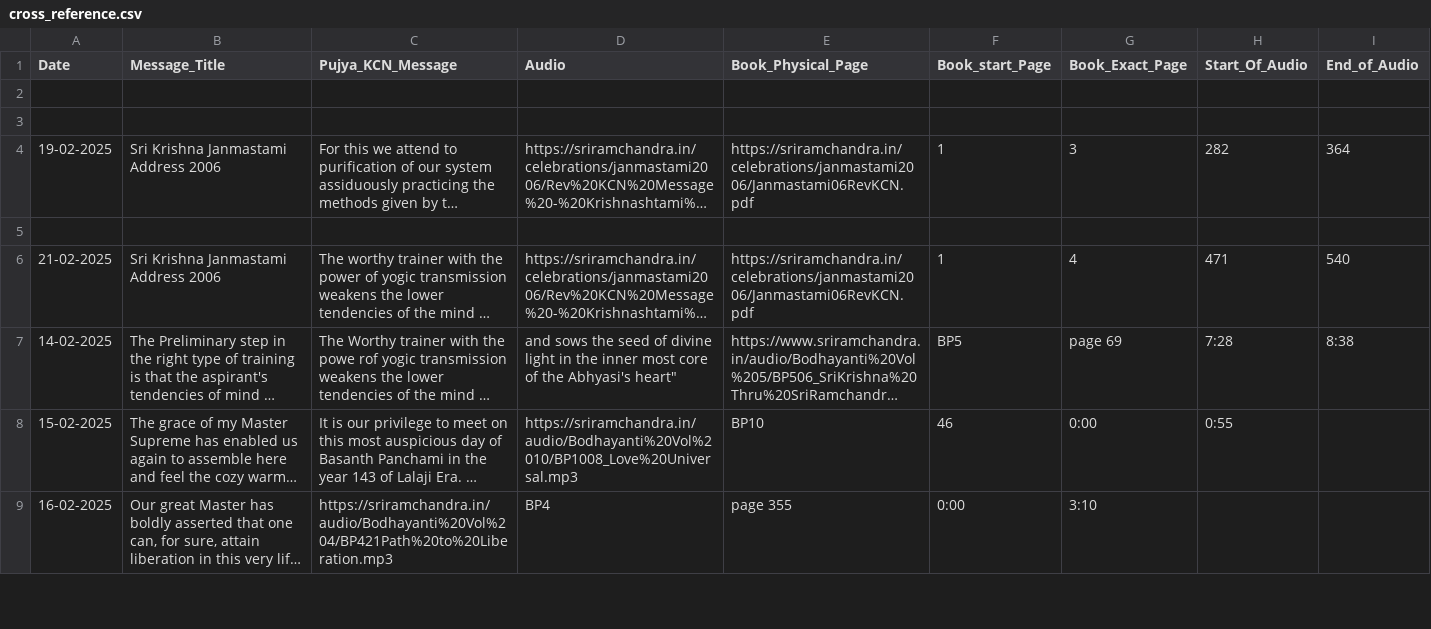
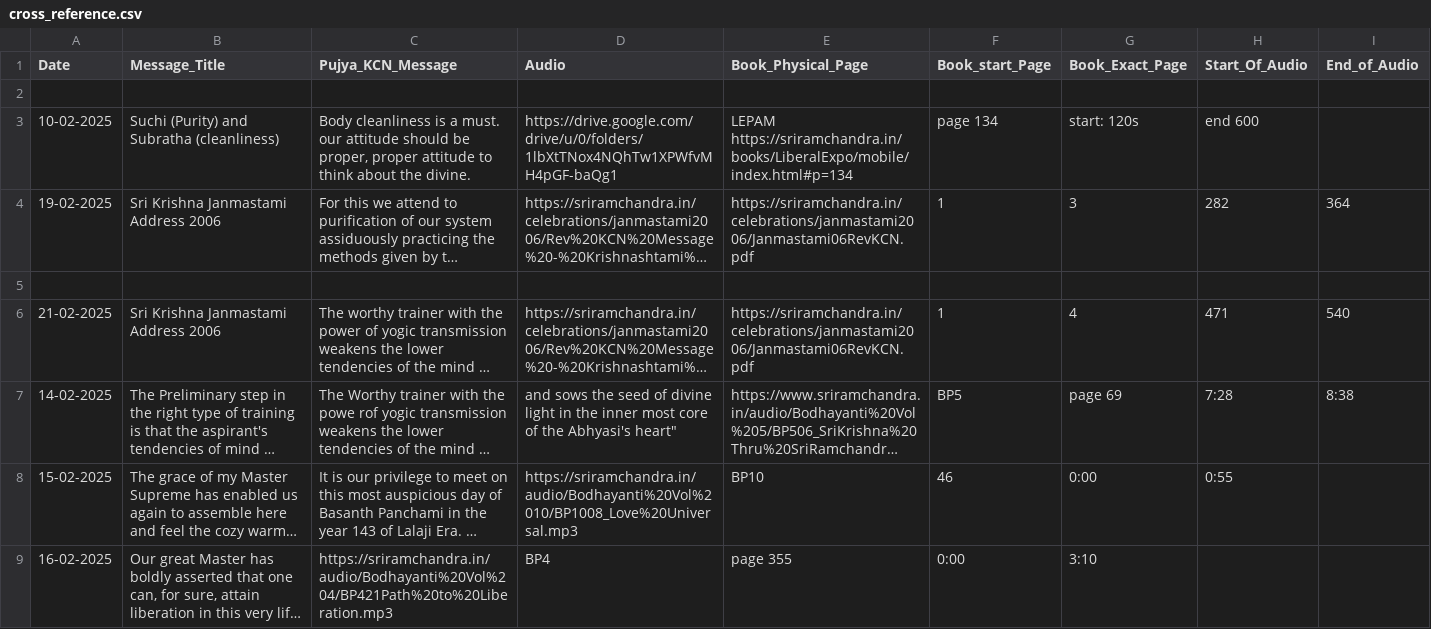
Before and after one commit to sriramchandra-in/isrc_web_app, a CSV file: cross_reference.csv, drawn as a sheet; only a part is shown; long unchanged cells end in …; the diff names each change by its address in the sheet, - before the commit and + after, or states it on an @@ line.

Commit message:
Update cross_reference.csv
Mallik added Ref for 10-2-2025 (Feb10) committed on Feb6, 8:50pm CST

```diff
--- a/cross_reference.csv
+++ b/cross_reference.csv
-row 3: (empty)
+row 3: 10-02-2025 | Suchi (Purity) and Subratha (cleanliness) | Body cleanliness is a must. our attitude should be proper, proper attitude to think about the divine. | https://drive.google.com/drive/u/0/folders/1lbXtTNox4NQhTw1XPWfvMH4pGF-baQg1 | LEPAM https://sriramchandra.in/books/LiberalExpo/mobile/index.html#p=134 | page 134 | start: 120s | end 600
```
